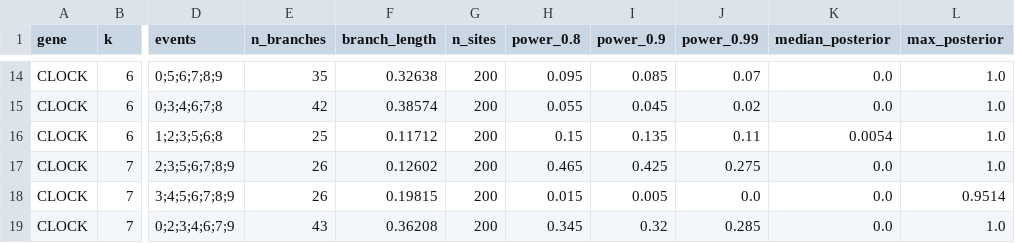
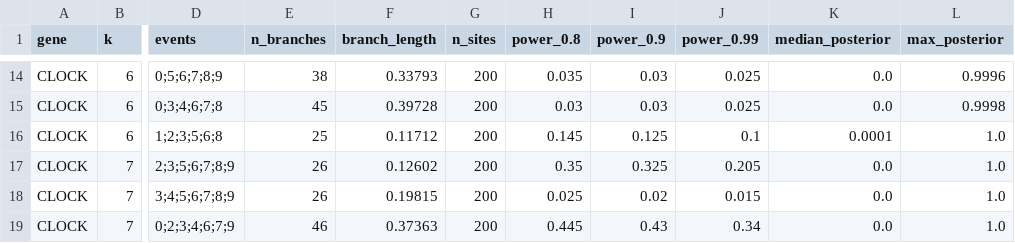
Before and after one commit to alikoraykoc/circadian_phylogeny, a CSV file: shared_results/partial_convergence/power_by_k.csv, drawn as a sheet; only a part is shown, gaps mark what is left out; the diff covers the shown part only; the diff names each change by its address in the sheet, - before the commit and + after, or states it on an @@ line.

```diff
--- a/shared_results/partial_convergence/power_by_k.csv
+++ b/shared_results/partial_convergence/power_by_k.csv
-E14 (n_branches): 35
+E14 (n_branches): 38
-F14 (branch_length): 0.32638
+F14 (branch_length): 0.33793
-H14 (power_0.8): 0.095
+H14 (power_0.8): 0.035
-I14 (power_0.9): 0.085
+I14 (power_0.9): 0.03
-J14 (power_0.99): 0.07
+J14 (power_0.99): 0.025
-L14 (max_posterior): 1.0
+L14 (max_posterior): 0.9996
-E15 (n_branches): 42
+E15 (n_branches): 45
-F15 (branch_length): 0.38574
+F15 (branch_length): 0.39728
-H15 (power_0.8): 0.055
+H15 (power_0.8): 0.03
-I15 (power_0.9): 0.045
+I15 (power_0.9): 0.03
-J15 (power_0.99): 0.02
+J15 (power_0.99): 0.025
-L15 (max_posterior): 1.0
+L15 (max_posterior): 0.9998
-H16 (power_0.8): 0.15
+H16 (power_0.8): 0.145
-I16 (power_0.9): 0.135
+I16 (power_0.9): 0.125
-J16 (power_0.99): 0.11
+J16 (power_0.99): 0.1
-K16 (median_posterior): 0.0054
+K16 (median_posterior): 0.0001
-H17 (power_0.8): 0.465
+H17 (power_0.8): 0.35
-I17 (power_0.9): 0.425
+I17 (power_0.9): 0.325
-J17 (power_0.99): 0.275
+J17 (power_0.99): 0.205
-H18 (power_0.8): 0.015
+H18 (power_0.8): 0.025
-I18 (power_0.9): 0.005
+I18 (power_0.9): 0.02
-J18 (power_0.99): 0.0
+J18 (power_0.99): 0.015
-L18 (max_posterior): 0.9514
+L18 (max_posterior): 1.0
-E19 (n_branches): 43
+E19 (n_branches): 46
-F19 (branch_length): 0.36208
+F19 (branch_length): 0.37363
-H19 (power_0.8): 0.345
+H19 (power_0.8): 0.445
-I19 (power_0.9): 0.32
+I19 (power_0.9): 0.43
-J19 (power_0.99): 0.285
+J19 (power_0.99): 0.34
```
Also changed, not shown: 67 edited cells elsewhere in this file, shared_results/partial_convergence/blocks.csv, 21 other files.
